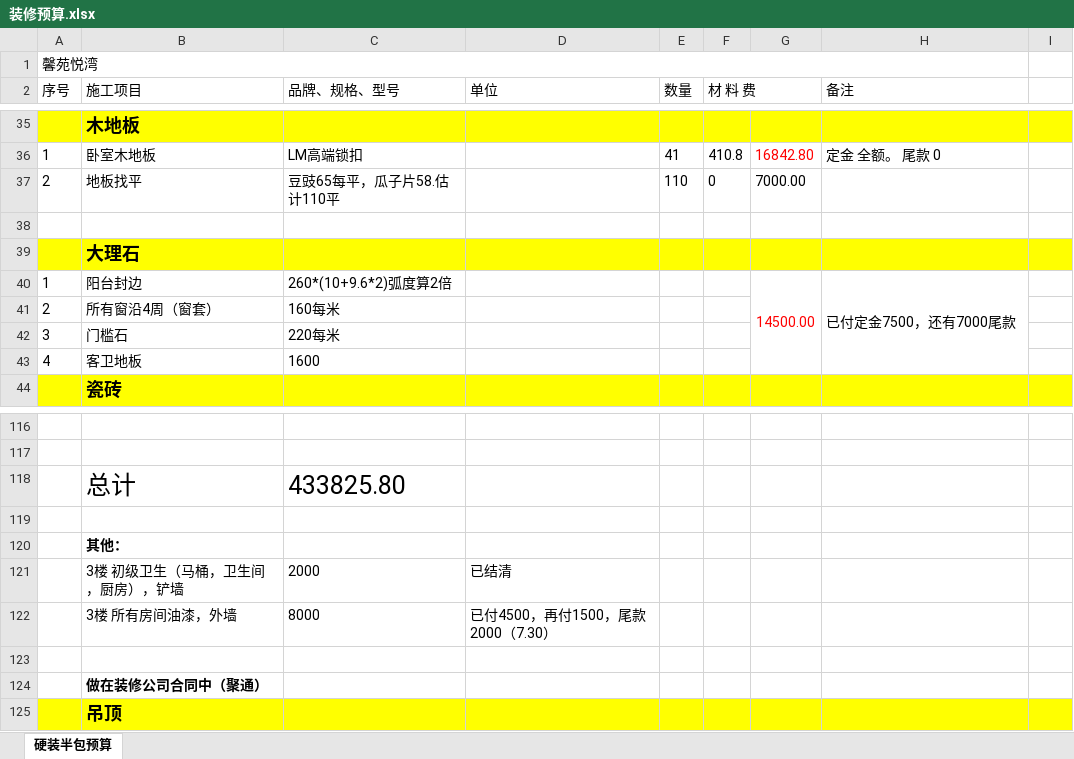
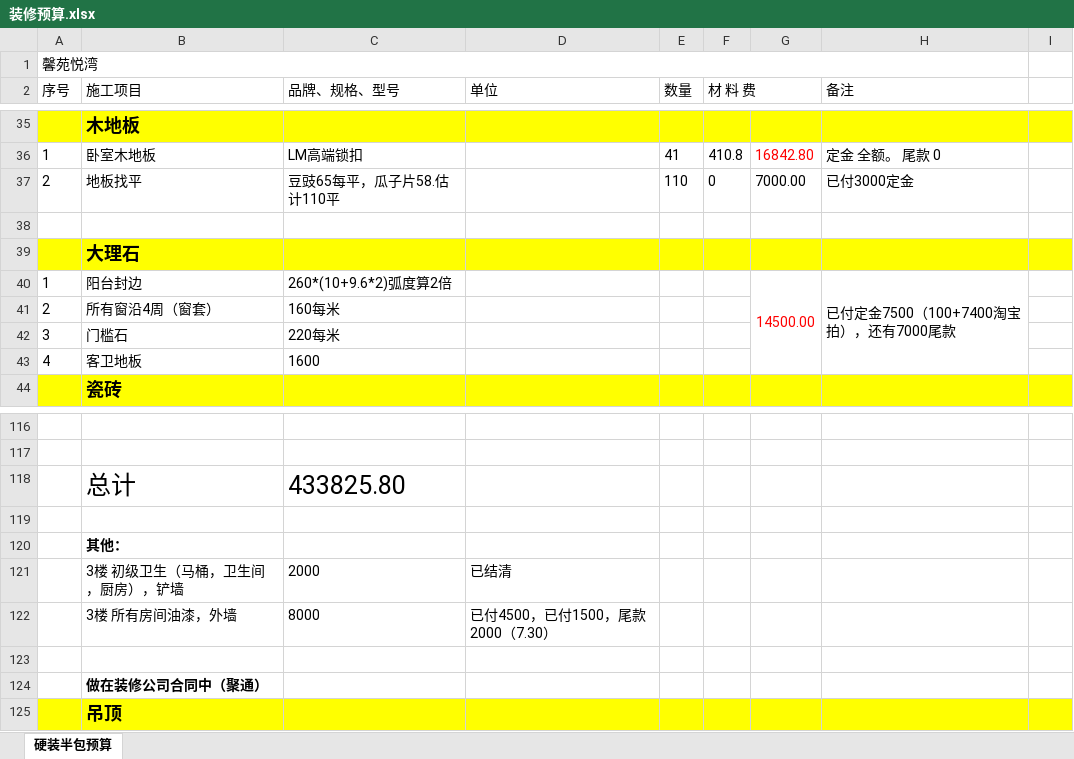
Before and after one commit to shilei-wang/waterdrop, an Excel workbook: common/iris 主要模块/装修预算.xlsx, sheet 硬装半包预算, drawn as a sheet; only a part is shown, gaps mark what is left out; values as stored, in another font and other column widths than the file's, no borders; the diff names each change by its address in the sheet, - before the commit and + after, or states it on an @@ line.

```diff
--- a/common/iris 主要模块/装修预算.xlsx (sheet 硬装半包预算)
+++ b/common/iris 主要模块/装修预算.xlsx (sheet 硬装半包预算)
-H37 (备注): (empty)
+H37 (备注): 已付3000定金
-H40 (备注): 已付定金7500，还有7000尾款
+H40 (备注): 已付定金7500（100+7400淘宝拍），还有7000尾款
-D122 (单位): 已付4500，再付1500，尾款2000（7.30）
+D122 (单位): 已付4500，已付1500，尾款2000（7.30）
```
